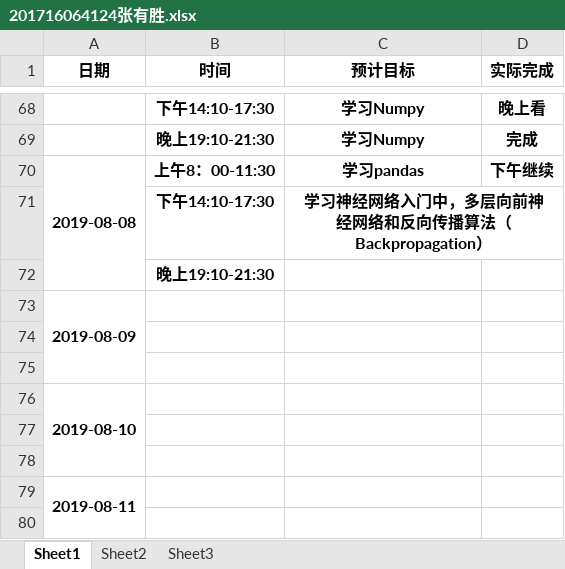
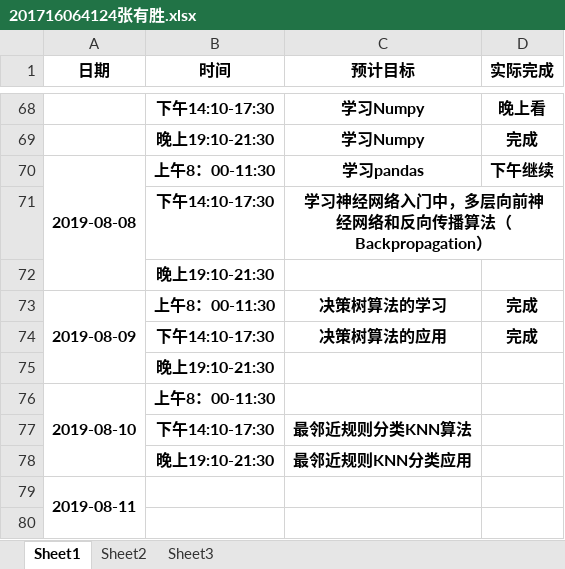
Before and after one commit to dependent-analysis/DPanalysis, an Excel workbook: doc/log/201716064124张有胜.xlsx, sheet Sheet1, drawn as a sheet; only a part is shown, gaps mark what is left out; values as stored, in another font and other column widths than the file's, no borders; removed rows and columns are numbered as before the commit, all else as after; the diff names each change by its address in the sheet, - before the commit and + after, or states it on an @@ line.

```diff
--- a/doc/log/201716064124张有胜.xlsx (sheet Sheet1)
+++ b/doc/log/201716064124张有胜.xlsx (sheet Sheet1)
-row 73: 2019-08-09
-row 73: (empty)
+row 73: 2019-08-09 | 上午8：00-11:30 | 决策树算法的学习 | 完成
+A73:A75 merged
-row 74: (empty)
+row 74:  | 下午14:10-17:30 | 决策树算法的应用 | 完成
+row 75:  | 晚上19:10-21:30
-B76 (时间): (empty)
+B76 (时间): 上午8：00-11:30
-row 77: (empty)
+row 77:  | 下午14:10-17:30 | 最邻近规则分类KNN算法
-row 78: (empty)
+row 78:  | 晚上19:10-21:30 | 最邻近规则KNN分类应用
```
